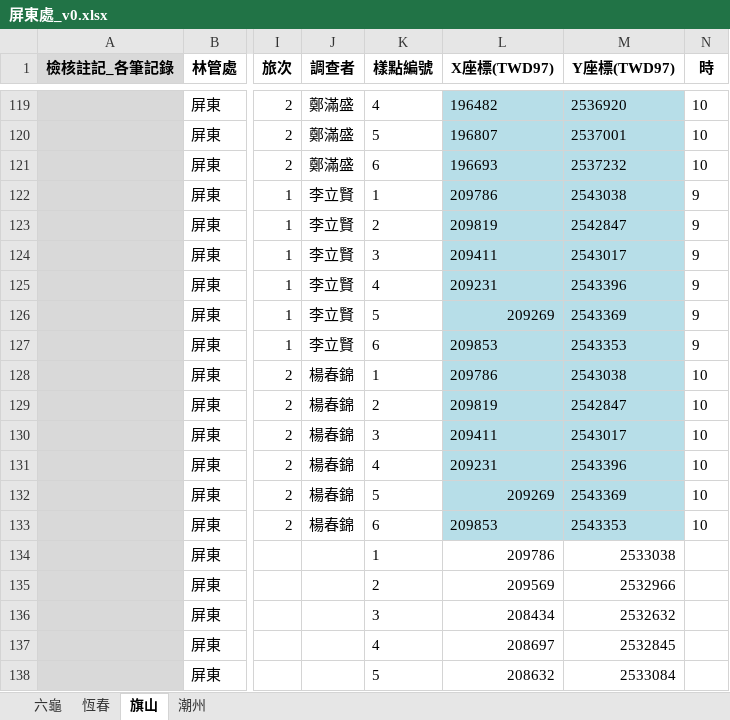
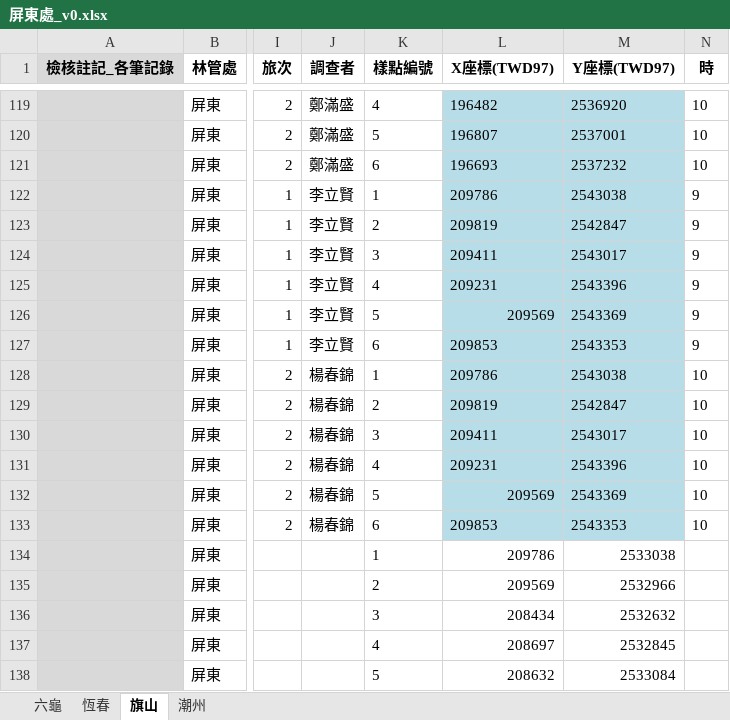
Before and after one commit to wetinhsu/Macaca-population-trend, an Excel workbook: data/raw/FORESTRYdata/2020/屏東處_v0.xlsx, sheet 旗山, drawn as a sheet; only a part is shown, gaps mark what is left out; values as stored, in another font and other column widths than the file's, no borders; the diff names each change by its address in the sheet, - before the commit and + after, or states it on an @@ line.

```diff
--- a/data/raw/FORESTRYdata/2020/屏東處_v0.xlsx (sheet 旗山)
+++ b/data/raw/FORESTRYdata/2020/屏東處_v0.xlsx (sheet 旗山)
-L126 (X座標(TWD97)): 209269
+L126 (X座標(TWD97)): 209569
-L132 (X座標(TWD97)): 209269
+L132 (X座標(TWD97)): 209569
```
Also changed, not shown: data/raw/FORESTRYdata/2020/臺東處_v0.xlsx, data/raw/FORESTRYdata/2020/花蓮處_v0.xlsx, 1 other file.
